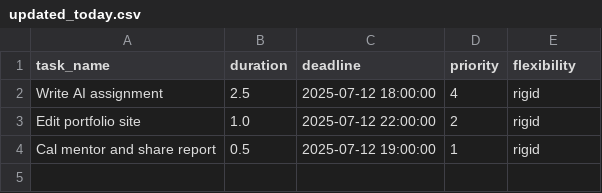
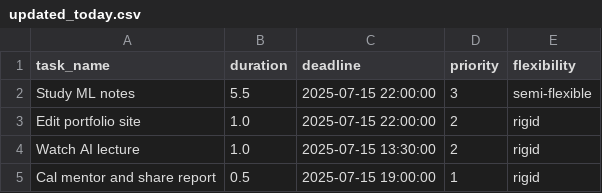
Before and after one commit to Spathneja21/SAARTHI, a CSV file: SAARTHI V1.2.0/task_manager/data/updated_today.csv, drawn as a sheet.

```diff
--- a/SAARTHI V1.2.0/task_manager/data/updated_today.csv
+++ b/SAARTHI V1.2.0/task_manager/data/updated_today.csv
@@ -1,4 +1,5 @@
 task_name,duration,deadline,priority,flexibility
-Write AI assignment,2.5,2025-07-12 18:00:00,4,rigid
-Edit portfolio site,1.0,2025-07-12 22:00:00,2,rigid
-Cal mentor and share report,0.5,2025-07-12 19:00:00,1,rigid
+Study ML notes,5.5,2025-07-15 22:00:00,3,semi-flexible
+Edit portfolio site,1.0,2025-07-15 22:00:00,2,rigid
+Watch AI lecture,1.0,2025-07-15 13:30:00,2,rigid
+Cal mentor and share report,0.5,2025-07-15 19:00:00,1,rigid
```
Also changed, not shown: SAARTHI V1.2.0/task_manager/data/assigned_later.csv, SAARTHI V1.2.0/task_manager/data/assigned_today.csv, 12 other files.
